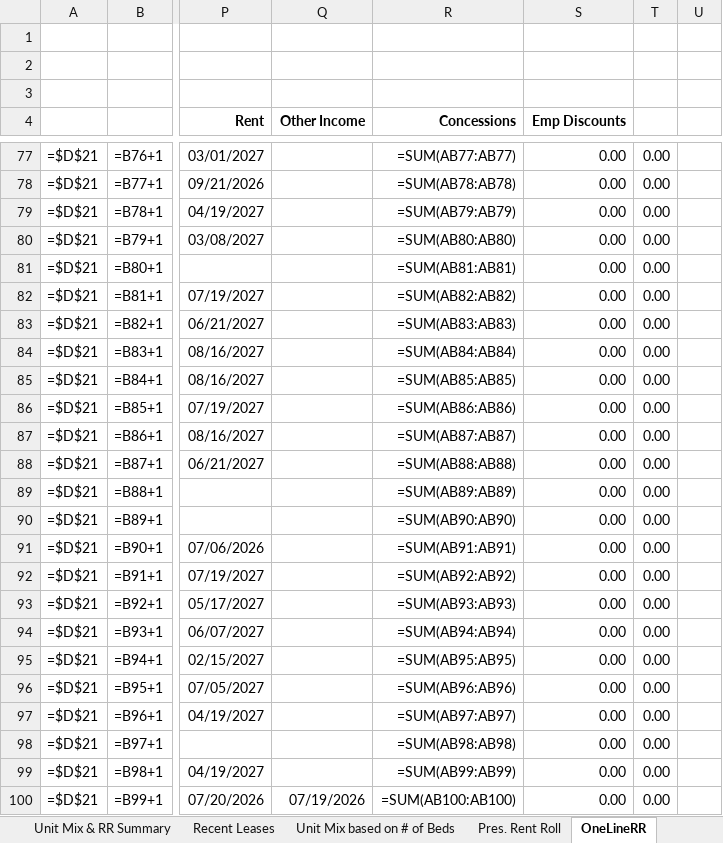
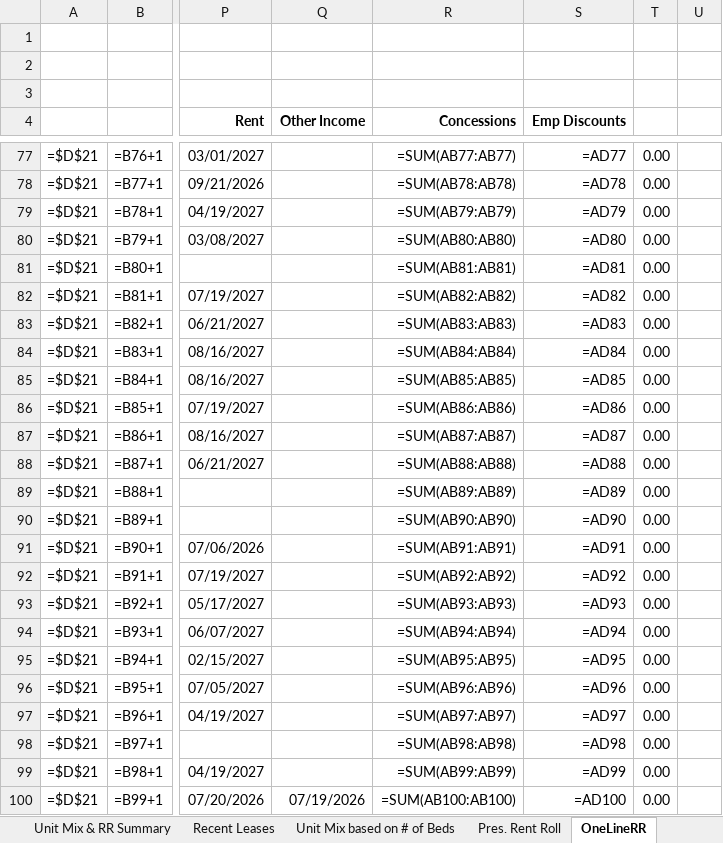
Before and after one commit to rdagoy/srctrentroll, an Excel workbook: examples/outputs/Birgo RR Exhibits - Craigdell Gardensv07.13.26.xlsx, sheet OneLineRR, drawn as a sheet; only a part is shown, gaps mark what is left out; values as stored, in another font and other column widths than the file's, no borders; formulas without a stored value are shown as written; the diff covers the shown part only; the diff names each change by its address in the sheet, - before the commit and + after, or states it on an @@ line.

```diff
--- a/examples/outputs/Birgo RR Exhibits - Craigdell Gardensv07.13.26.xlsx (sheet OneLineRR)
+++ b/examples/outputs/Birgo RR Exhibits - Craigdell Gardensv07.13.26.xlsx (sheet OneLineRR)
-S77 (Emp Discounts): 0.00
+S77 (Emp Discounts): =AD77
-S78 (Emp Discounts): 0.00
+S78 (Emp Discounts): =AD78
-S79 (Emp Discounts): 0.00
+S79 (Emp Discounts): =AD79
-S80 (Emp Discounts): 0.00
+S80 (Emp Discounts): =AD80
-S81 (Emp Discounts): 0.00
+S81 (Emp Discounts): =AD81
-S82 (Emp Discounts): 0.00
+S82 (Emp Discounts): =AD82
-S83 (Emp Discounts): 0.00
+S83 (Emp Discounts): =AD83
-S84 (Emp Discounts): 0.00
+S84 (Emp Discounts): =AD84
-S85 (Emp Discounts): 0.00
+S85 (Emp Discounts): =AD85
-S86 (Emp Discounts): 0.00
+S86 (Emp Discounts): =AD86
-S87 (Emp Discounts): 0.00
+S87 (Emp Discounts): =AD87
-S88 (Emp Discounts): 0.00
+S88 (Emp Discounts): =AD88
-S89 (Emp Discounts): 0.00
+S89 (Emp Discounts): =AD89
-S90 (Emp Discounts): 0.00
+S90 (Emp Discounts): =AD90
-S91 (Emp Discounts): 0.00
+S91 (Emp Discounts): =AD91
-S92 (Emp Discounts): 0.00
+S92 (Emp Discounts): =AD92
-S93 (Emp Discounts): 0.00
+S93 (Emp Discounts): =AD93
-S94 (Emp Discounts): 0.00
+S94 (Emp Discounts): =AD94
-S95 (Emp Discounts): 0.00
+S95 (Emp Discounts): =AD95
-S96 (Emp Discounts): 0.00
+S96 (Emp Discounts): =AD96
-S97 (Emp Discounts): 0.00
+S97 (Emp Discounts): =AD97
-S98 (Emp Discounts): 0.00
+S98 (Emp Discounts): =AD98
-S99 (Emp Discounts): 0.00
+S99 (Emp Discounts): =AD99
-S100 (Emp Discounts): 0.00
+S100 (Emp Discounts): =AD100
```
Also changed, not shown: 78 edited cells and cell formats elsewhere in this sheet, sheet Pres. Rent Roll, sheet Unit Mix & RR Summary, 1 other file.
